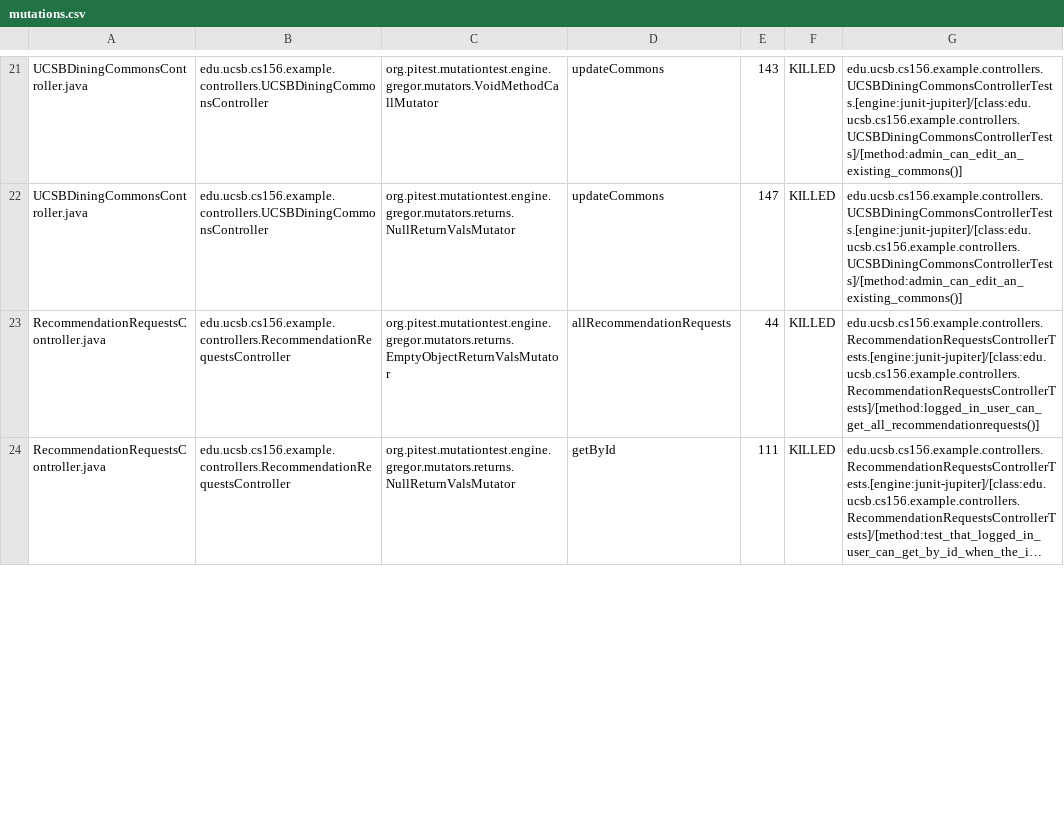
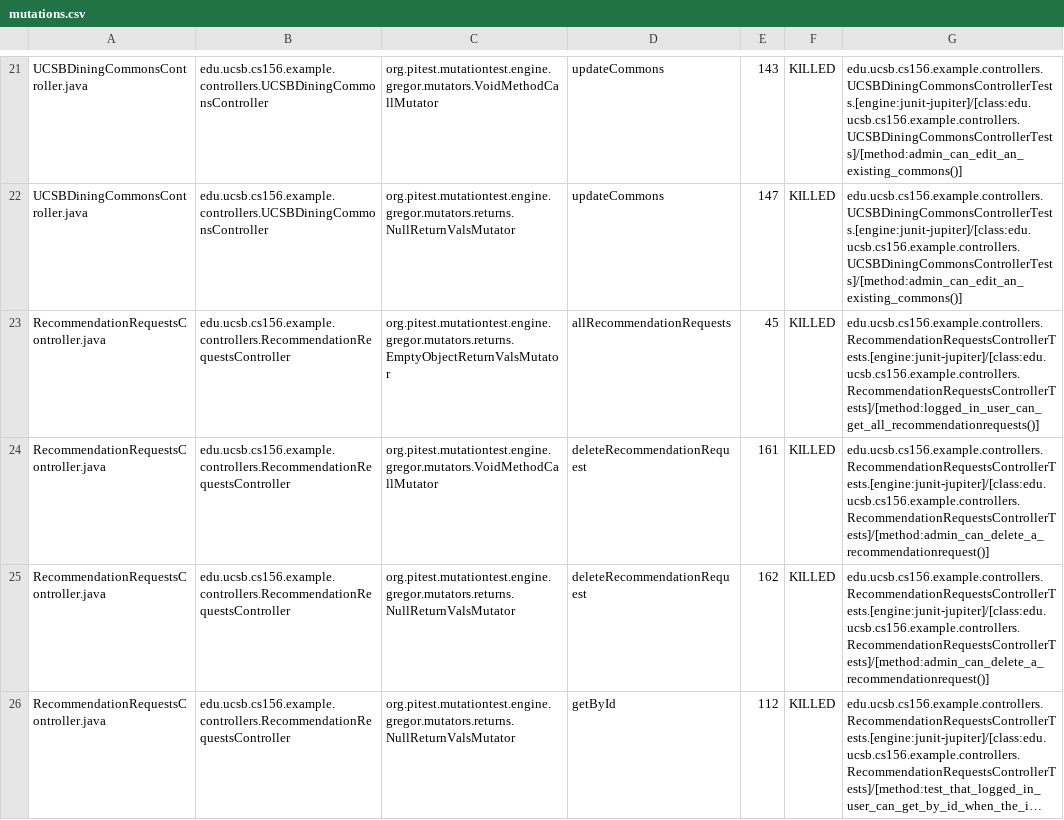
Before and after one commit to ucsb-cs156-f25/team01-f25-01, a CSV file: pitest/mutations.csv, drawn as a sheet; only a part is shown, gaps mark what is left out; long unchanged cells end in …; addresses are those after the commit; the diff covers the shown part only; the diff names each change by its address in the sheet, - before the commit and + after, or states it on an @@ line.

Commit message:
Deploying to gh-pages from @ ucsb-cs156-f25/team01-f25-01@27dcf5a55dec6e57d4213153fbd8887185b6f57d 🚀

```diff
--- a/pitest/mutations.csv
+++ b/pitest/mutations.csv
-E23: 44
+E23: 45
+row 24: RecommendationRequestsController.java | edu.ucsb.cs156.example.controllers.RecommendationRequestsController | org.pitest.mutationtest.engine.gregor.mutators.VoidMethodCallMutator | deleteRecommendationRequest | 161 | KILLED | edu.ucsb.cs156.example.controllers.RecommendationRequestsControllerTests.[engine:junit-jupiter]/[class:edu.ucsb.cs156.example.controllers.RecommendationRequestsControllerTests]/[method:admin_can_delete_a_recommendationrequest()]
+row 25: RecommendationRequestsController.java | edu.ucsb.cs156.example.controllers.RecommendationRequestsController | org.pitest.mutationtest.engine.gregor.mutators.returns.NullReturnValsMutator | deleteRecommendationRequest | 162 | KILLED | edu.ucsb.cs156.example.controllers.RecommendationRequestsControllerTests.[engine:junit-jupiter]/[class:edu.ucsb.cs156.example.controllers.RecommendationRequestsControllerTests]/[method:admin_can_delete_a_recommendationrequest()]
-E26: 111
+E26: 112
```
Also changed, not shown: 1 added row and 24 edited cells elsewhere in this file, 20 other files.
